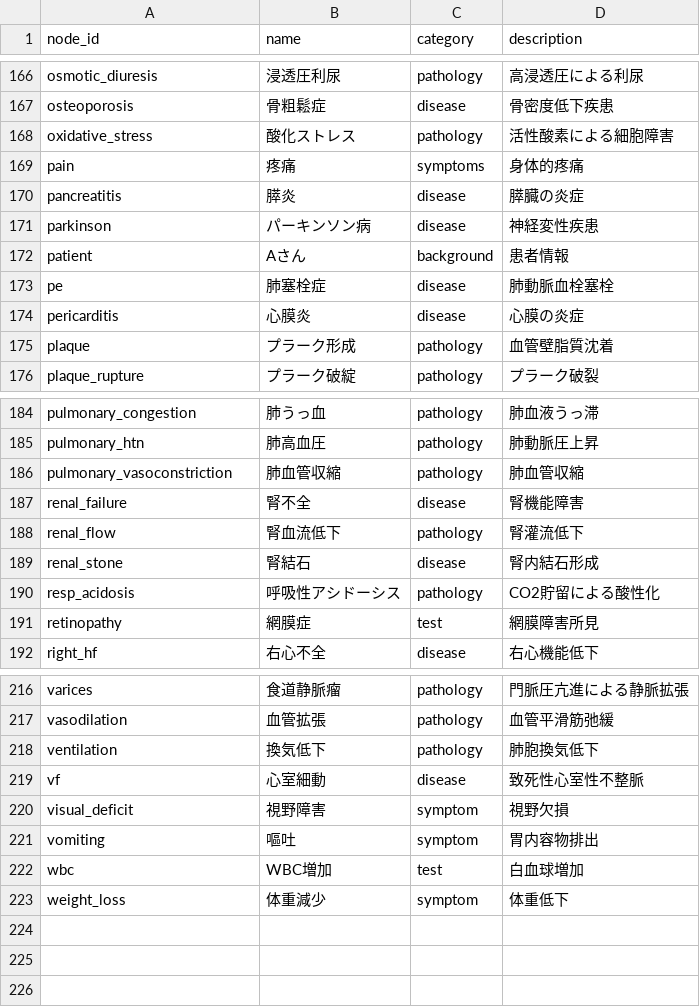
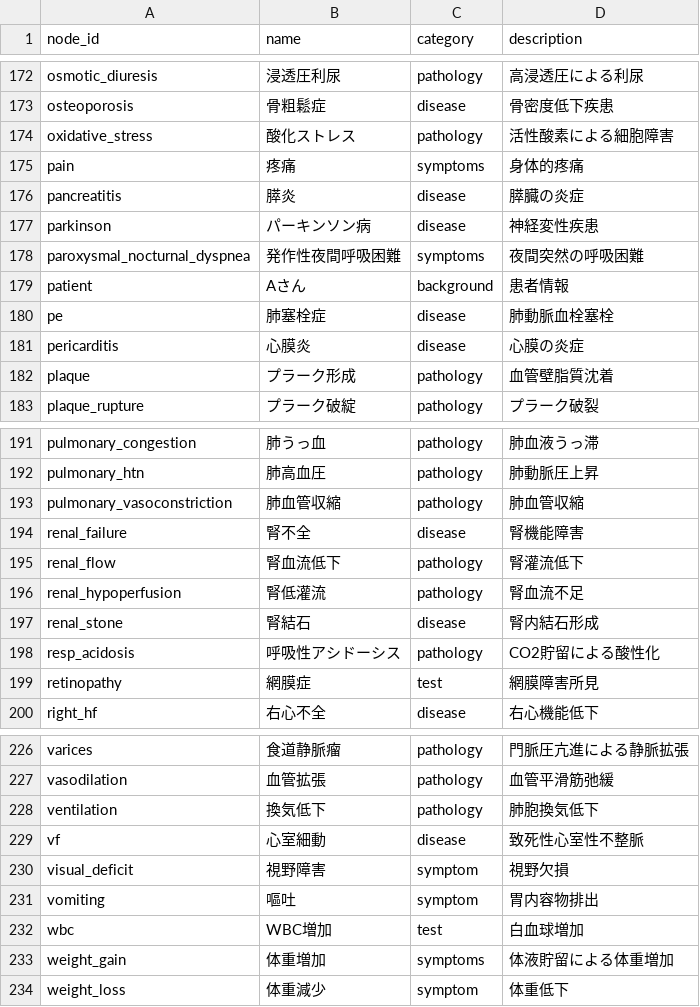
Before and after one commit to kounotorichan-prog/kannrennzu-app, a CSV file: nodes.csv, drawn as a sheet; only a part is shown, gaps mark what is left out; the diff covers the shown part only; the diff names each change by its address in the sheet, - before the commit and + after, or states it on an @@ line.

```diff
--- a/nodes.csv
+++ b/nodes.csv
+row 178: paroxysmal_nocturnal_dyspnea | 発作性夜間呼吸困難 | symptoms | 夜間突然の呼吸困難
+row 196: renal_hypoperfusion | 腎低灌流 | pathology | 腎血流不足
+row 233: weight_gain | 体重増加 | symptoms | 体液貯留による体重増加
```
Also changed, not shown: 8 added rows elsewhere in this file, edges.csv, 7 other files.
